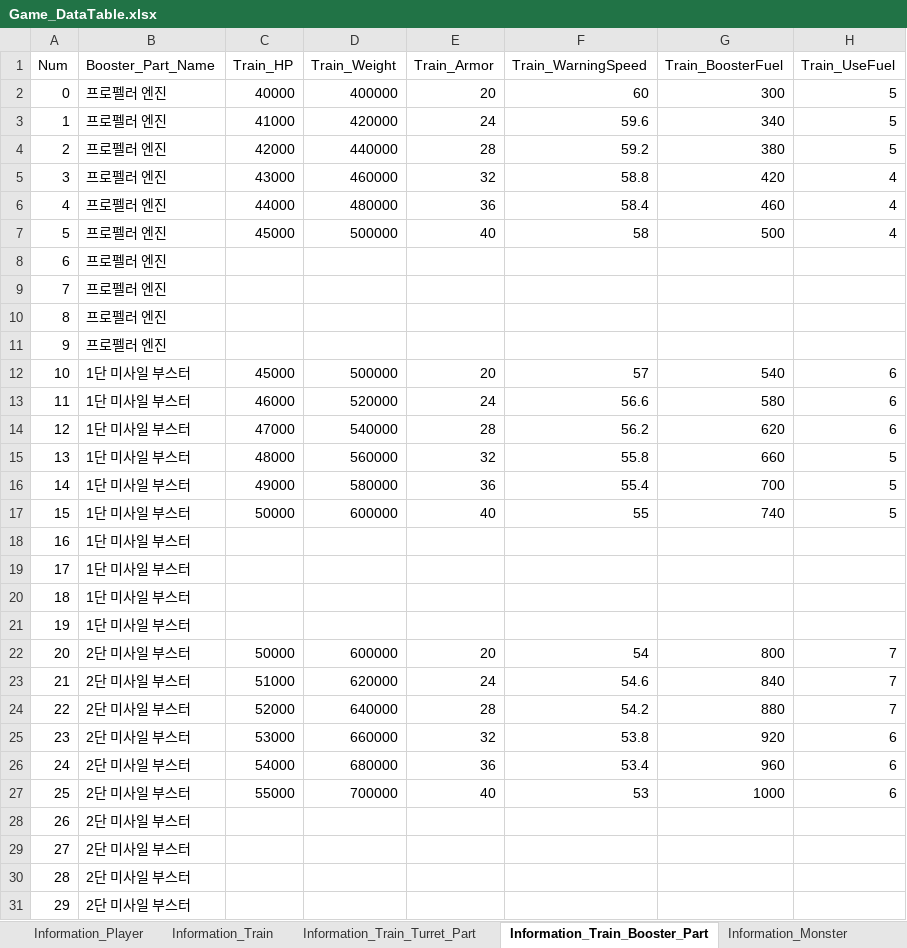
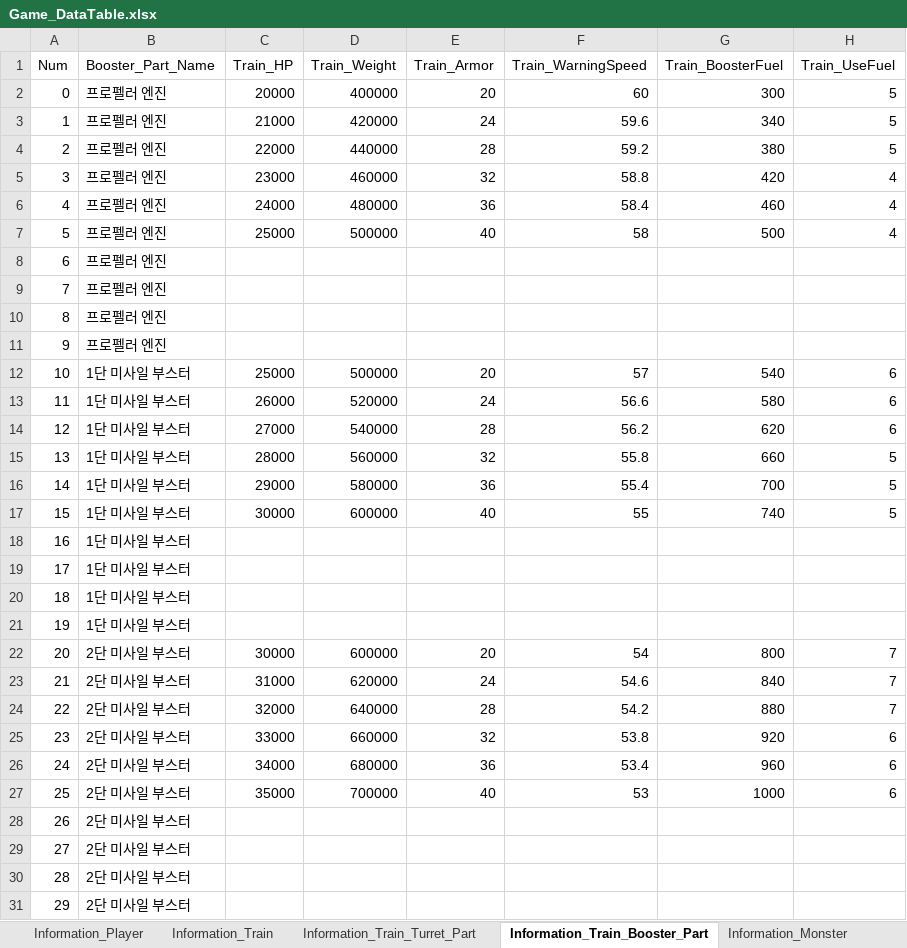
Before and after one commit to kmk5844/NiarT_Pro, an Excel workbook: Train/Assets/_Data_Game/Game_DataTable.xlsx, sheet Information_Train_Booster_Part, drawn as a sheet; only a part is shown; values as stored, in another font and other column widths than the file's, no borders; charts and pictures not drawn; the diff covers the shown part only; the diff names each change by its address in the sheet, - before the commit and + after, or states it on an @@ line.

```diff
--- a/Train/Assets/_Data_Game/Game_DataTable.xlsx (sheet Information_Train_Booster_Part)
+++ b/Train/Assets/_Data_Game/Game_DataTable.xlsx (sheet Information_Train_Booster_Part)
-C2 (Train_HP): 40000
+C2 (Train_HP): 20000
-C3 (Train_HP): 41000
+C3 (Train_HP): 21000
-C4 (Train_HP): 42000
+C4 (Train_HP): 22000
-C5 (Train_HP): 43000
+C5 (Train_HP): 23000
-C6 (Train_HP): 44000
+C6 (Train_HP): 24000
-C7 (Train_HP): 45000
+C7 (Train_HP): 25000
-C12 (Train_HP): 45000
+C12 (Train_HP): 25000
-C13 (Train_HP): 46000
+C13 (Train_HP): 26000
-C14 (Train_HP): 47000
+C14 (Train_HP): 27000
-C15 (Train_HP): 48000
+C15 (Train_HP): 28000
-C16 (Train_HP): 49000
+C16 (Train_HP): 29000
-C17 (Train_HP): 50000
+C17 (Train_HP): 30000
-C22 (Train_HP): 50000
+C22 (Train_HP): 30000
-C23 (Train_HP): 51000
+C23 (Train_HP): 31000
-C24 (Train_HP): 52000
+C24 (Train_HP): 32000
-C25 (Train_HP): 53000
+C25 (Train_HP): 33000
-C26 (Train_HP): 54000
+C26 (Train_HP): 34000
-C27 (Train_HP): 55000
+C27 (Train_HP): 35000
```
Also changed, not shown: 12 edited cells elsewhere in this sheet, sheet Information_Train_Turret_Part, sheet Information_Train, sheet Information_Player, sheet Information_Boss, 35 other files.
